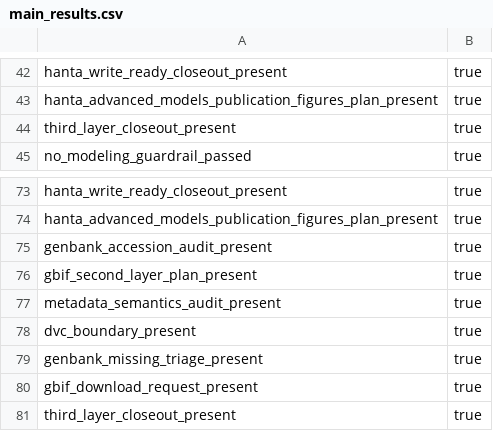
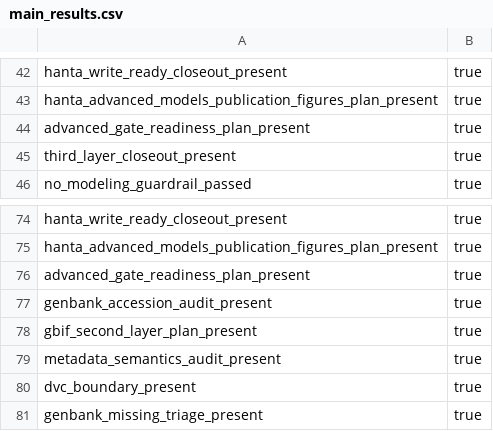
Before and after one commit to Hylouis233/hanta-scientific-data-resource, a CSV file: hanta/reports/tables/main_results.csv, drawn as a sheet; only a part is shown, gaps mark what is left out; the shorter side is filled out with more unchanged rows.

```diff
--- a/hanta/reports/tables/main_results.csv
+++ b/hanta/reports/tables/main_results.csv
@@ -43,2 +43,3 @@ hanta_write_ready_closeout_present,true
 hanta_advanced_models_publication_figures_plan_present,true
+advanced_gate_readiness_plan_present,true
 third_layer_closeout_present,true
@@ -74,2 +75,3 @@ hanta_write_ready_closeout_present,true
 hanta_advanced_models_publication_figures_plan_present,true
+advanced_gate_readiness_plan_present,true
 genbank_accession_audit_present,true
```
Also changed, not shown: 9 other files.
